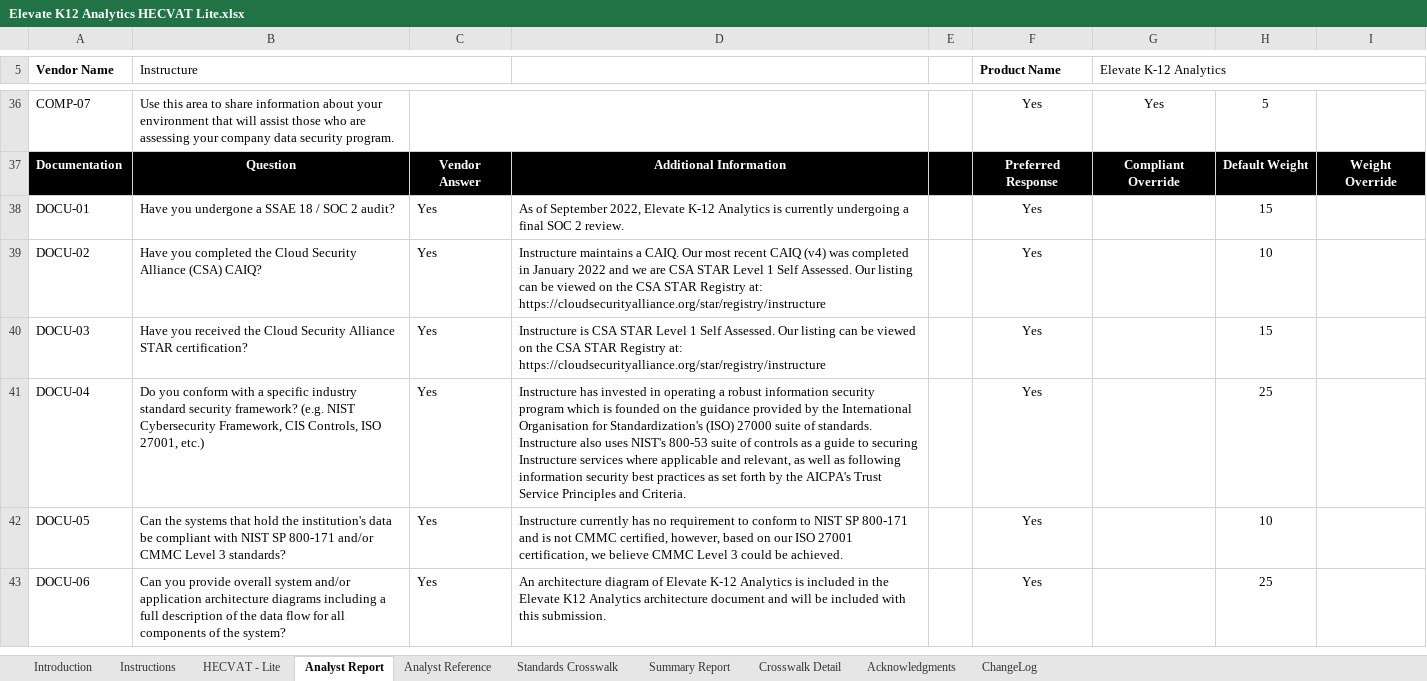
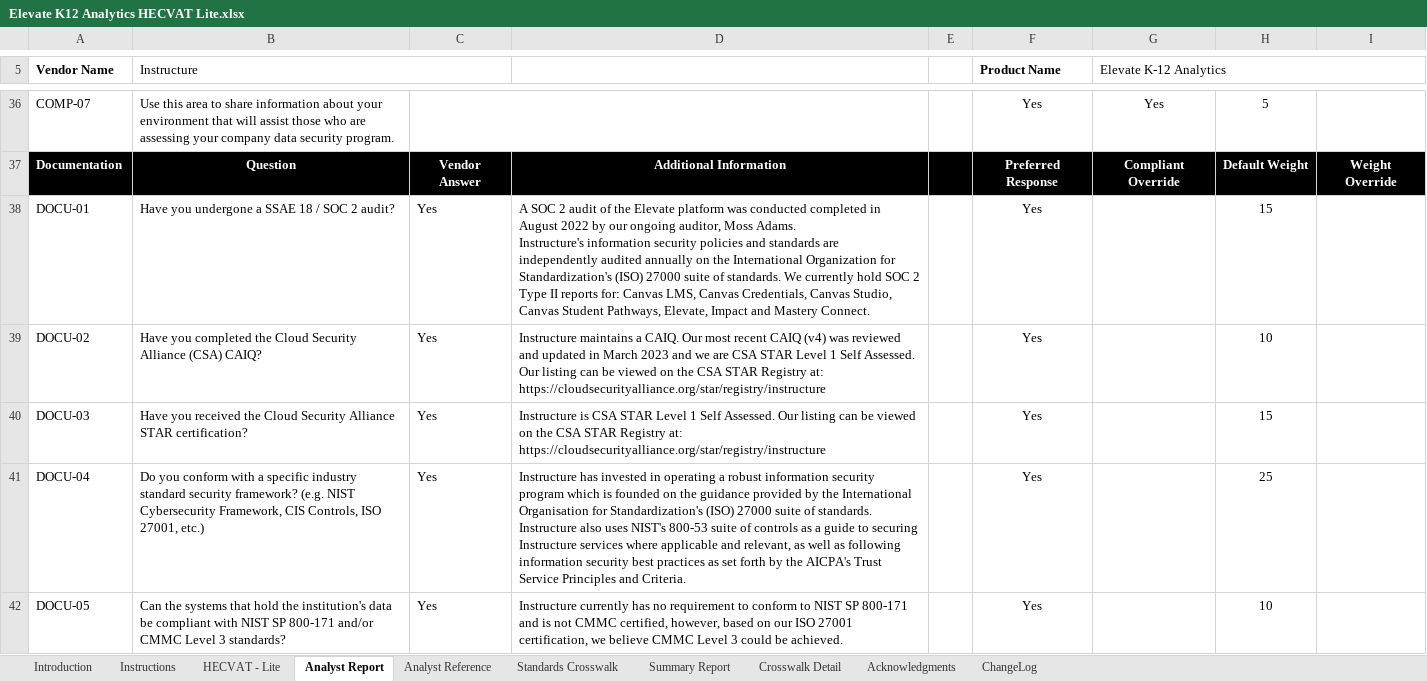
Before and after one commit to thedannywahl/instructure-security-package, an Excel workbook: Elevate K-12 Analytics/Elevate K12 Analytics HECVAT Lite.xlsx, sheet Analyst Report, drawn as a sheet; only a part is shown, gaps mark what is left out; the shorter side is filled out with more unchanged rows; values as stored, in another font and other column widths than the file's, no borders; conditional formats not drawn; ↵ is a line break in a cell; the diff names each change by its address in the sheet, - before the commit and + after, or states it on an @@ line.

Commit message:
Corrected SOC 2 and CAIQ review

```diff
--- a/Elevate K-12 Analytics/Elevate K12 Analytics HECVAT Lite.xlsx (sheet Analyst Report)
+++ b/Elevate K-12 Analytics/Elevate K12 Analytics HECVAT Lite.xlsx (sheet Analyst Report)
-D38: As of September 2022, Elevate K-12 Analytics is currently undergoing a final SOC 2 review.
+D38: A SOC 2 audit of the Elevate platform was conducted completed in August 2022 by our ongoing auditor, Moss Adams. ↵ Instructure's information security policies and standards are independently audited annually on the International Organization for Standardization's (ISO) 27000 suite of standards. We currently hold SOC 2 Type II reports for: Canvas LMS, Canvas Credentials, Canvas Studio, Canvas Student Pathways, Elevate, Impact and Mastery Connect.
-D39: …(v4) was completed in January 2022 and we…
+D39: …(v4) was reviewed and updated in March 2023 and we…
```
Also changed, not shown: sheet HECVAT - Lite, charts or pictures.
